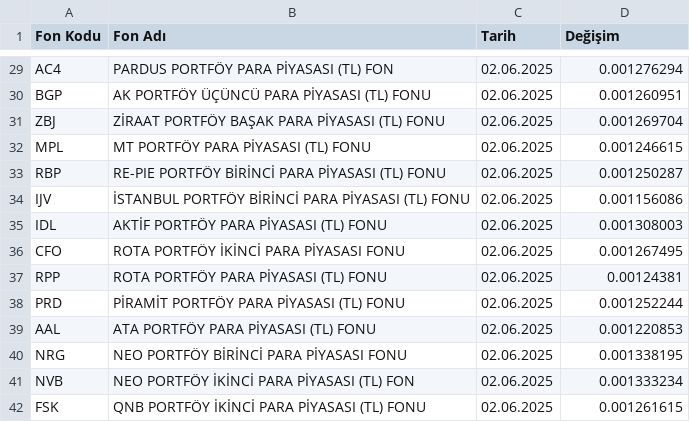
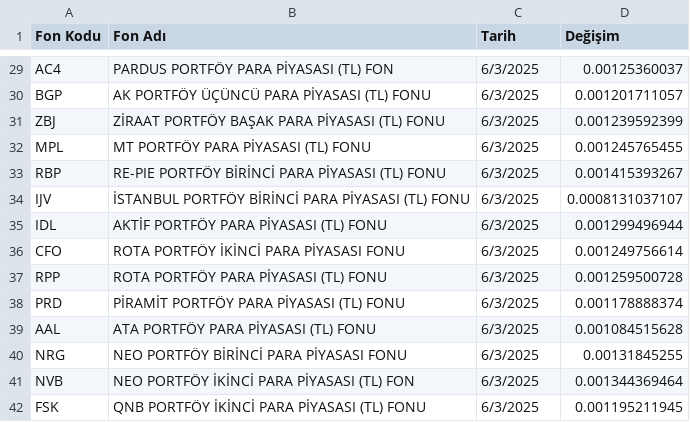
Before and after one commit to srtczn/compBoard, a CSV file: funds.csv, drawn as a sheet; only a part is shown, gaps mark what is left out; the diff covers the shown part only; the diff names each change by its address in the sheet, - before the commit and + after, or states it on an @@ line.

```diff
--- a/funds.csv
+++ b/funds.csv
-C29:C42 (Tarih): 02.06.2025
+C29:C42 (Tarih): 6/3/2025
-D29 (Değişim): 0.001276294
+D29 (Değişim): 0.00125360037
-D30 (Değişim): 0.001260951
+D30 (Değişim): 0.001201711057
-D31 (Değişim): 0.001269704
+D31 (Değişim): 0.001239592399
-D32 (Değişim): 0.001246615
+D32 (Değişim): 0.001245765455
-D33 (Değişim): 0.001250287
+D33 (Değişim): 0.001415393267
-D34 (Değişim): 0.001156086
+D34 (Değişim): 0.0008131037107
-D35 (Değişim): 0.001308003
+D35 (Değişim): 0.001299496944
-D36 (Değişim): 0.001267495
+D36 (Değişim): 0.001249756614
-D37 (Değişim): 0.00124381
+D37 (Değişim): 0.001259500728
-D38 (Değişim): 0.001252244
+D38 (Değişim): 0.001178888374
-D39 (Değişim): 0.001220853
+D39 (Değişim): 0.001084515628
-D40 (Değişim): 0.001338195
+D40 (Değişim): 0.00131845255
-D41 (Değişim): 0.001333234
+D41 (Değişim): 0.001344369464
-D42 (Değişim): 0.001261615
+D42 (Değişim): 0.001195211945
```
Also changed, not shown: 54 edited cells elsewhere in this file.
